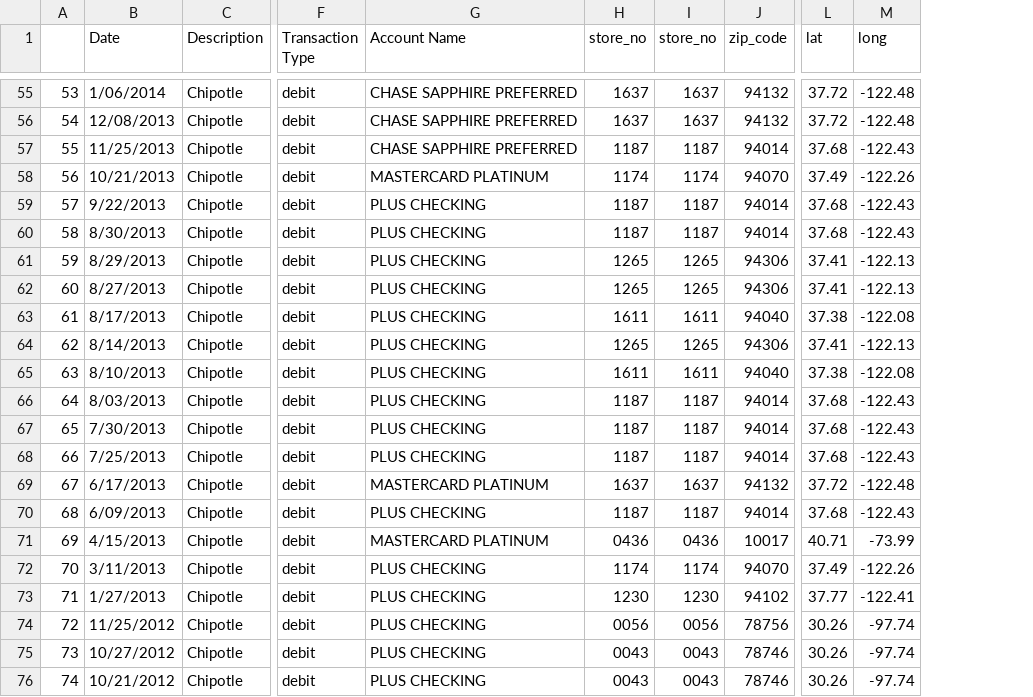
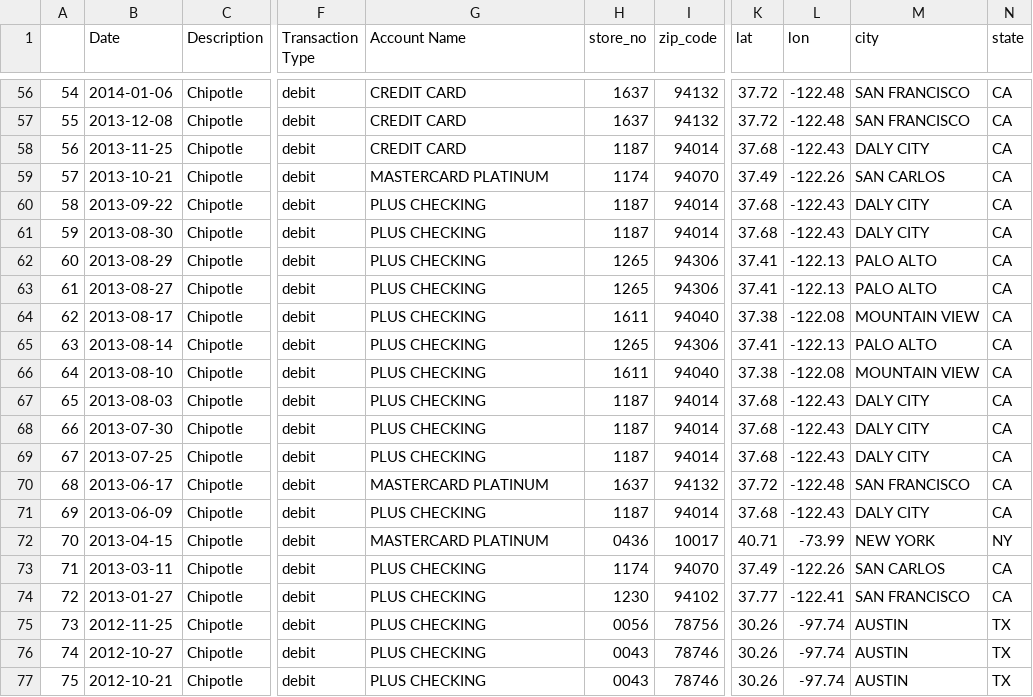
Before and after one commit to t-jayw/chipotme, a CSV file: data/chipotle_df.csv, drawn as a sheet; only a part is shown, gaps mark what is left out; removed rows and columns are numbered as before the commit, all else as after; the diff covers the shown part only; the diff names each change by its address in the sheet, - before the commit and + after, or states it on an @@ line.

```diff
--- a/data/chipotle_df.csv
+++ b/data/chipotle_df.csv
-column I (store_no), rows 55-76: 1637 | 1637 | 1187 | 1174 | 1187 | 1187 | 1265 | 1265 | 1611 | 1265 | 1611 | 1187 | 1187 | 1187 | 1637 | 1187 | 0436 | 1174 | 1230 | 0056 | 0043 | 0043
+column M (city), rows 56-77: SAN FRANCISCO | SAN FRANCISCO | DALY CITY | SAN CARLOS | DALY CITY | DALY CITY | PALO ALTO | PALO ALTO | MOUNTAIN VIEW | PALO ALTO | MOUNTAIN VIEW | DALY CITY | DALY CITY | DALY CITY | SAN FRANCISCO | DALY CITY | NEW YORK | SAN CARLOS | SAN FRANCISCO | AUSTIN | AUSTIN | AUSTIN
+column N (state), rows 56-77: CA | CA | CA | CA | CA | CA | CA | CA | CA | CA | CA | CA | CA | CA | CA | CA | NY | CA | CA | TX | TX | TX
-L1: long
+L1: lon
@@ column A renumbered from row 3 down @@
-B56 (Date): 1/06/2014
+B56 (Date): 2014-01-06
-G56:G58 (Account Name): CHASE SAPPHIRE PREFERRED
+G56:G58 (Account Name): CREDIT CARD
-B57 (Date): 12/08/2013
+B57 (Date): 2013-12-08
-B58 (Date): 11/25/2013
+B58 (Date): 2013-11-25
-B59 (Date): 10/21/2013
+B59 (Date): 2013-10-21
-B60 (Date): 9/22/2013
+B60 (Date): 2013-09-22
-B61 (Date): 8/30/2013
+B61 (Date): 2013-08-30
-B62 (Date): 8/29/2013
+B62 (Date): 2013-08-29
-B63 (Date): 8/27/2013
+B63 (Date): 2013-08-27
-B64 (Date): 8/17/2013
+B64 (Date): 2013-08-17
-B65 (Date): 8/14/2013
+B65 (Date): 2013-08-14
-B66 (Date): 8/10/2013
+B66 (Date): 2013-08-10
-B67 (Date): 8/03/2013
+B67 (Date): 2013-08-03
-B68 (Date): 7/30/2013
+B68 (Date): 2013-07-30
-B69 (Date): 7/25/2013
+B69 (Date): 2013-07-25
-B70 (Date): 6/17/2013
+B70 (Date): 2013-06-17
-B71 (Date): 6/09/2013
+B71 (Date): 2013-06-09
-B72 (Date): 4/15/2013
+B72 (Date): 2013-04-15
-B73 (Date): 3/11/2013
+B73 (Date): 2013-03-11
-B74 (Date): 1/27/2013
+B74 (Date): 2013-01-27
-B75 (Date): 11/25/2012
+B75 (Date): 2012-11-25
-B76 (Date): 10/27/2012
+B76 (Date): 2012-10-27
-B77 (Date): 10/21/2012
+B77 (Date): 2012-10-21
```
Also changed, not shown: 1 added row and 90 edited cells elsewhere in this file, 4 other files.
